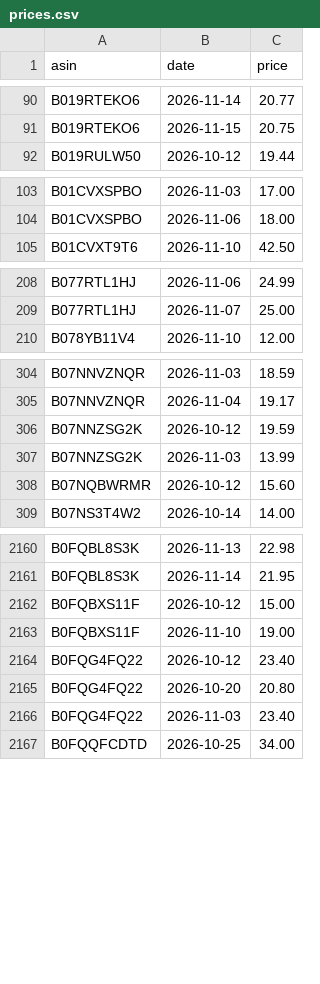
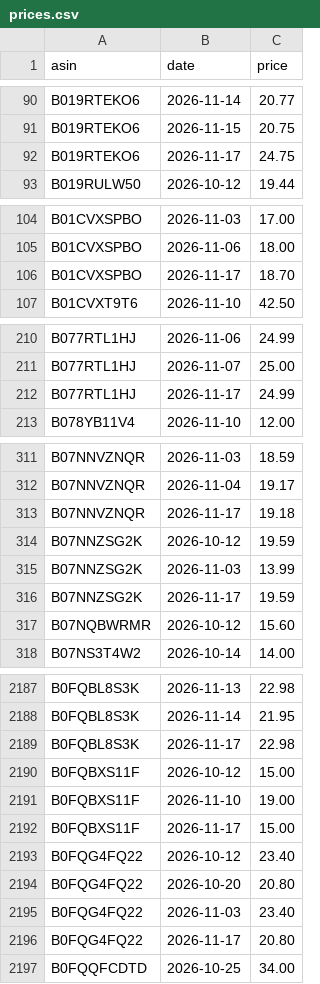
Before and after one commit to dayyyline-lgtm/coverage-dashboard, a CSV file: amazon-beauty-tracker/data/subcat/prices.csv, drawn as a sheet; only a part is shown, gaps mark what is left out; the diff covers the shown part only; the diff names each change by its address in the sheet, - before the commit and + after, or states it on an @@ line.

```diff
--- a/amazon-beauty-tracker/data/subcat/prices.csv
+++ b/amazon-beauty-tracker/data/subcat/prices.csv
+row 92: B019RTEKO6 | 2026-11-17 | 24.75
+row 106: B01CVXSPBO | 2026-11-17 | 18.70
+row 212: B077RTL1HJ | 2026-11-17 | 24.99
+row 313: B07NNVZNQR | 2026-11-17 | 19.18
+row 316: B07NNZSG2K | 2026-11-17 | 19.59
+row 2189: B0FQBL8S3K | 2026-11-17 | 22.98
+row 2192: B0FQBXS11F | 2026-11-17 | 15.00
+row 2196: B0FQG4FQ22 | 2026-11-17 | 20.80
```
Also changed, not shown: 32 added rows elsewhere in this file, amazon-beauty-tracker/data/lists/2026-11.csv, amazon-beauty-tracker/data/lists/days.csv, 6 other files.
